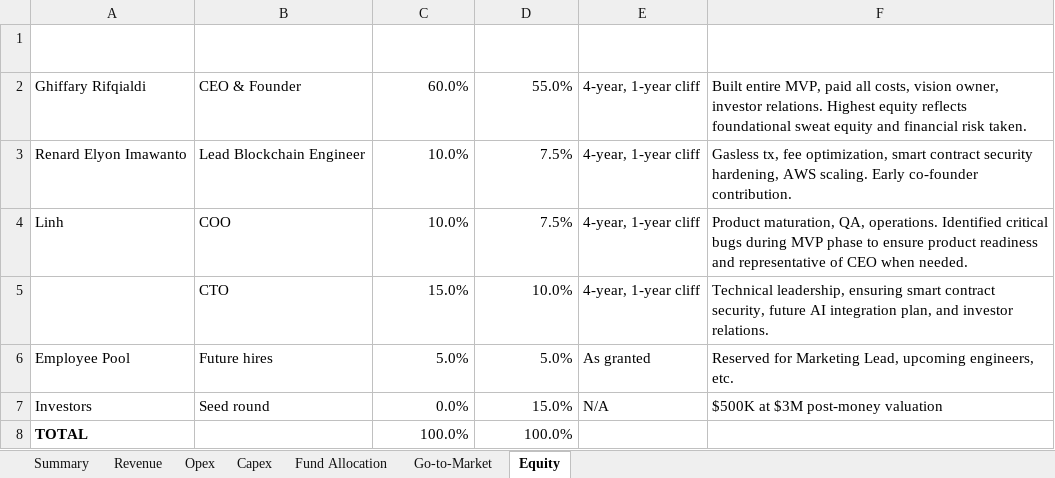
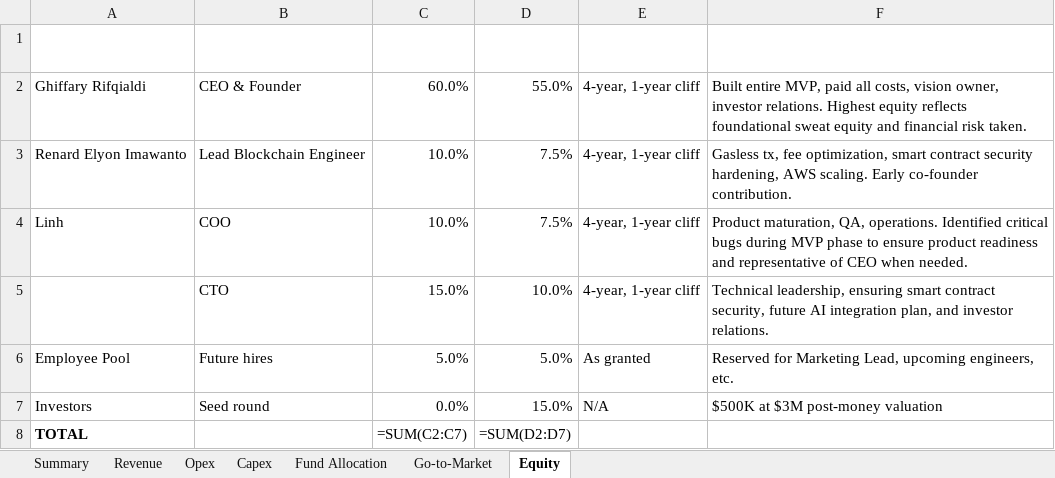
Before and after one commit to peereep-org/peereep-material, an Excel workbook: references/Financial Estimation.xlsx, sheet Equity, drawn as a sheet; values as stored, in another font and other column widths than the file's, no borders; formulas without a stored value are shown as written; the diff names each change by its address in the sheet, - before the commit and + after, or states it on an @@ line.

```diff
--- a/references/Financial Estimation.xlsx (sheet Equity)
+++ b/references/Financial Estimation.xlsx (sheet Equity)
-C8 (Pre-Money Equity (%)): 100.0%
+C8 (Pre-Money Equity (%)): =SUM(C2:C7)
-D8 (Post-Money Equity (%)): 100.0%
+D8 (Post-Money Equity (%)): =SUM(D2:D7)
```
Also changed, not shown: sheet Fund Allocation, sheet Opex, sheet Revenue, sheet Summary, sheet Capex, sheet Go-to-Market, 1 other file.
